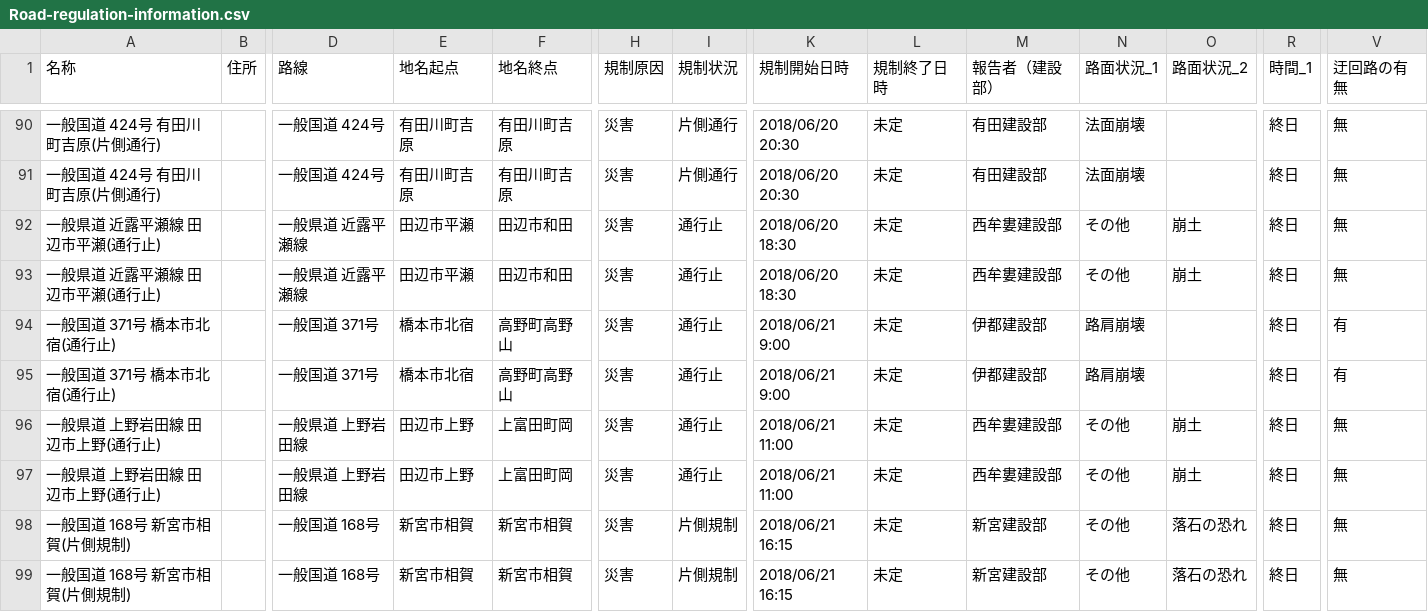
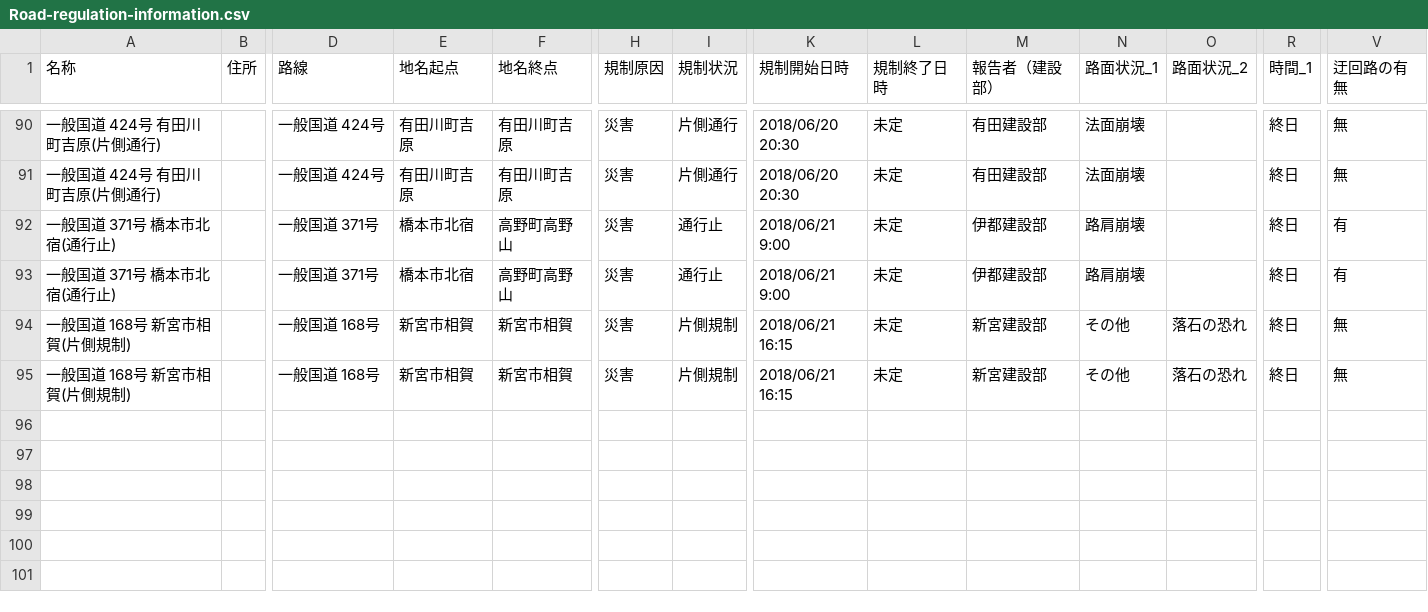
Before and after one commit to wakayama-pref-org/Road-regulation-information, a CSV file: CSV/Road-regulation-information.csv, drawn as a sheet; only a part is shown, gaps mark what is left out; rows hold the shown columns only; the diff names each change by its address in the sheet, - before the commit and + after, or states it on an @@ line.

```diff
--- a/CSV/Road-regulation-information.csv
+++ b/CSV/Road-regulation-information.csv
-row 92: 一般県道 近露平瀬線 田辺市平瀬(通行止) |  | 一般県道 近露平瀬線 | 田辺市平瀬 | 田辺市和田 | 災害 | 通行止 | 2018/06/20 18:30 | 未定 | 西牟婁建設部 | その他 | 崩土 | 終日 | 無
-row 93: 一般県道 近露平瀬線 田辺市平瀬(通行止) |  | 一般県道 近露平瀬線 | 田辺市平瀬 | 田辺市和田 | 災害 | 通行止 | 2018/06/20 18:30 | 未定 | 西牟婁建設部 | その他 | 崩土 | 終日 | 無
-row 96: 一般県道 上野岩田線 田辺市上野(通行止) |  | 一般県道 上野岩田線 | 田辺市上野 | 上富田町岡 | 災害 | 通行止 | 2018/06/21 11:00 | 未定 | 西牟婁建設部 | その他 | 崩土 | 終日 | 無
-row 97: 一般県道 上野岩田線 田辺市上野(通行止) |  | 一般県道 上野岩田線 | 田辺市上野 | 上富田町岡 | 災害 | 通行止 | 2018/06/21 11:00 | 未定 | 西牟婁建設部 | その他 | 崩土 | 終日 | 無
```
Also changed, not shown: 3 other files.
